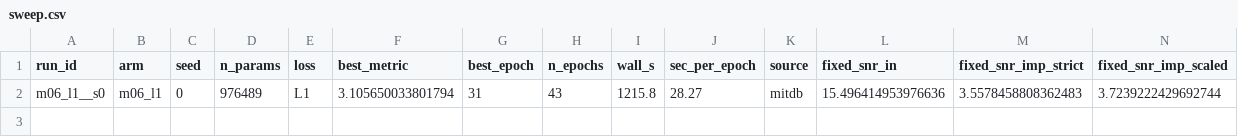
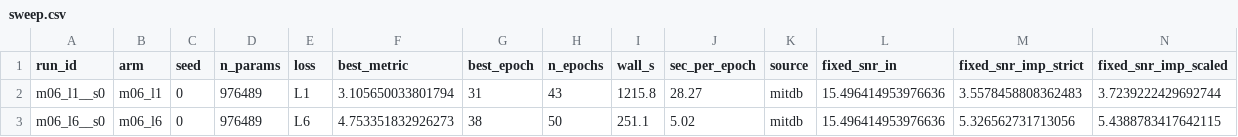
Before and after one commit to userpawbaw/ECG_denoising_method_comparision, a CSV file: results/ext/d40_ref/sweep.csv, drawn as a sheet; only a part is shown; rows hold the shown columns only; the diff names each change by its address in the sheet, - before the commit and + after, or states it on an @@ line.

```diff
--- a/results/ext/d40_ref/sweep.csv
+++ b/results/ext/d40_ref/sweep.csv
+row 3: m06_l6__s0 | m06_l6 | 0 | 976489 | L6 | 4.753351832926273 | 38 | 50 | 251.1 | 5.02 | mitdb | 15.496414953976636 | 5.326562731713056 | 5.4388783417642115
```
Also changed, not shown: results/ext/d40_ref/m06_l6__s0/log.csv, 5 other files.
